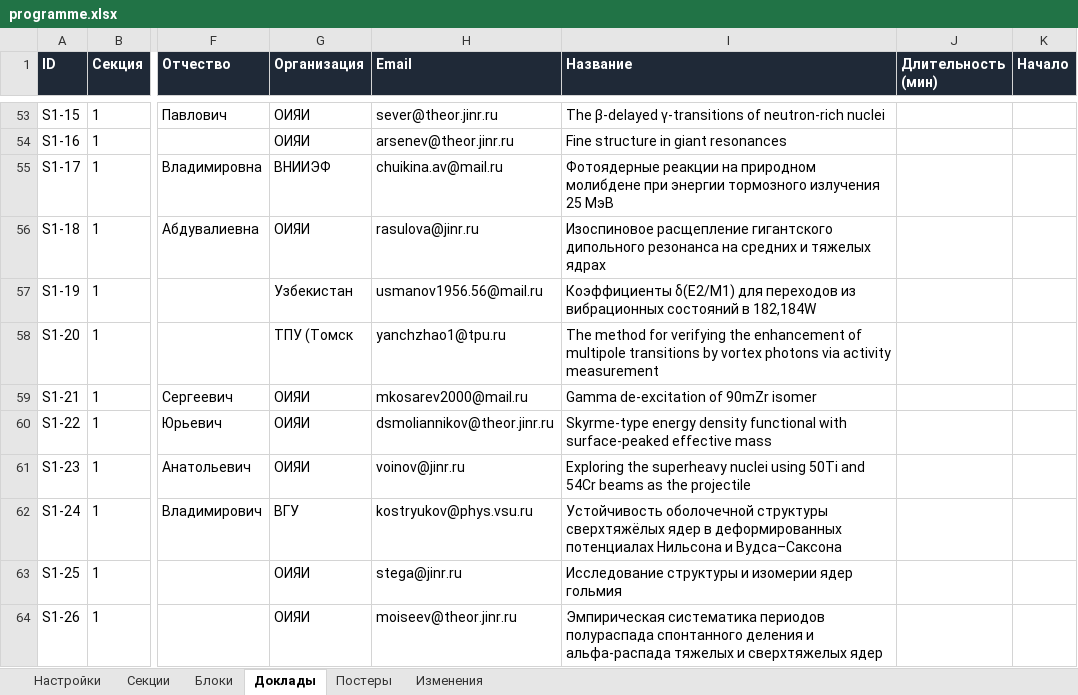
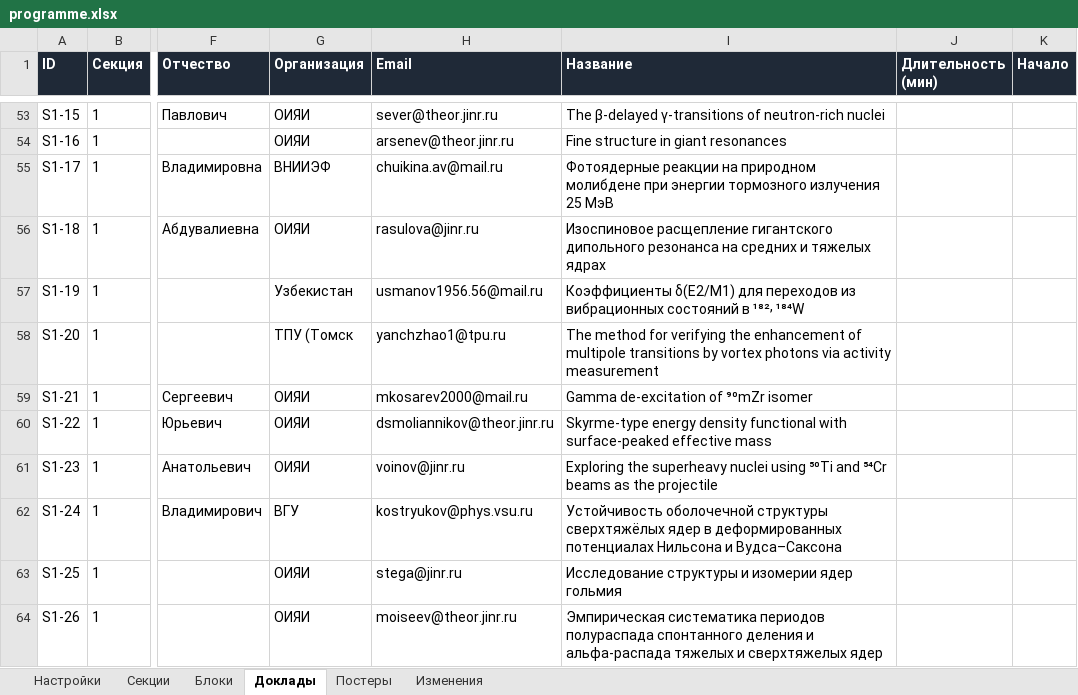
Before and after one commit to shadowcaramel/Conference-schedule, an Excel workbook: data/programme.xlsx, sheet Доклады, drawn as a sheet; only a part is shown, gaps mark what is left out; values as stored, in another font and other column widths than the file's, no borders; the diff covers the shown part only; the diff names each change by its address in the sheet, - before the commit and + after, or states it on an @@ line.

```diff
--- a/data/programme.xlsx (sheet Доклады)
+++ b/data/programme.xlsx (sheet Доклады)
-I57 (Название): …состояний в 182,184W
+I57 (Название): …состояний в ¹⁸²⸴ ¹⁸⁴W
-I59 (Название): Gamma de-excitation of 90mZr isomer
+I59 (Название): Gamma de-excitation of ⁹⁰mZr isomer
-I61 (Название): …nuclei using 50Ti and 54Cr beams as…
+I61 (Название): …nuclei using ⁵⁰Ti and ⁵⁴Cr beams as…
```
Also changed, not shown: 30 edited cells elsewhere in this sheet, sheet Постеры, sheet Настройки, 6 other files.
